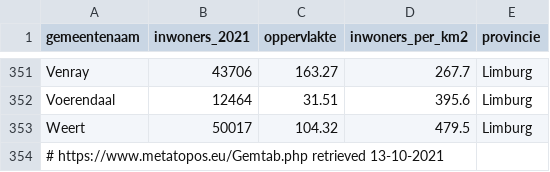
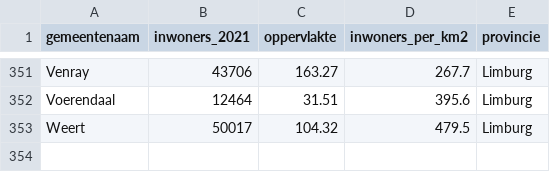
Before and after one commit to rcsmit/COVIDcases, a CSV file: input/gemeente_inwoners_oppervlakte.csv, drawn as a sheet; only a part is shown, gaps mark what is left out.

```diff
--- a/input/gemeente_inwoners_oppervlakte.csv
+++ b/input/gemeente_inwoners_oppervlakte.csv
@@ -353,2 +353 @@ Voerendaal,12464,31.51,395.6,Limburg
 Weert,50017,104.32,479.5,Limburg
-# https://www.metatopos.eu/Gemtab.php retrieved 13-10-2021
```
